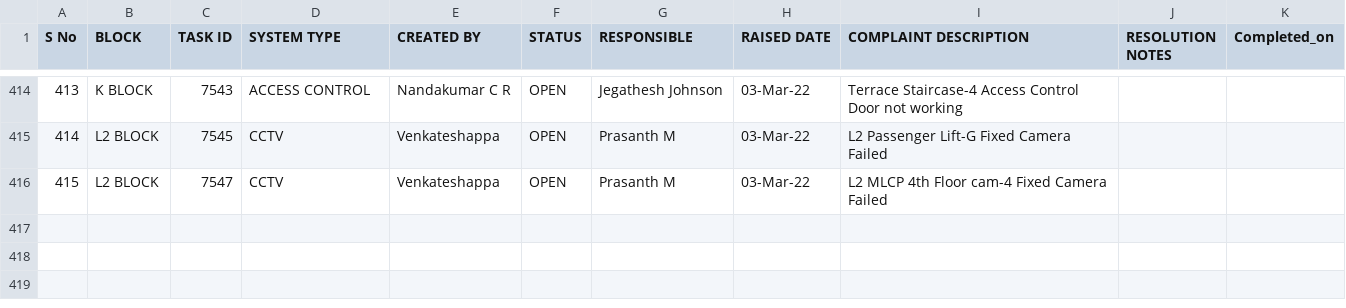
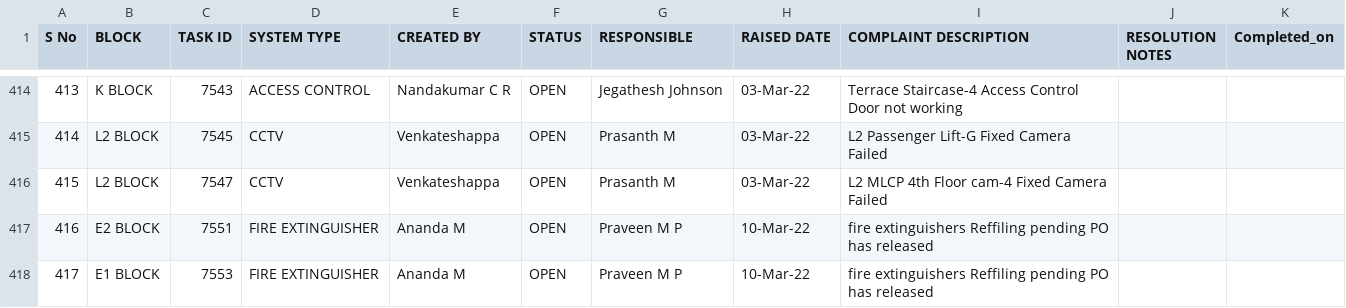
Before and after one commit to SimbhuTwice/SAFEMEBP, a CSV file: safemebp.csv, drawn as a sheet; only a part is shown, gaps mark what is left out; the diff names each change by its address in the sheet, - before the commit and + after, or states it on an @@ line.

Commit message:
Add files via upload

```diff
--- a/safemebp.csv
+++ b/safemebp.csv
+row 417: 416 | E2 BLOCK | 7551 | FIRE EXTINGUISHER | Ananda M | OPEN | Praveen M P | 10-Mar-22 | fire extinguishers Reffiling pending PO has released
+row 418: 417 | E1 BLOCK | 7553 | FIRE EXTINGUISHER | Ananda M | OPEN | Praveen M P | 10-Mar-22 | fire extinguishers Reffiling pending PO has released
```
